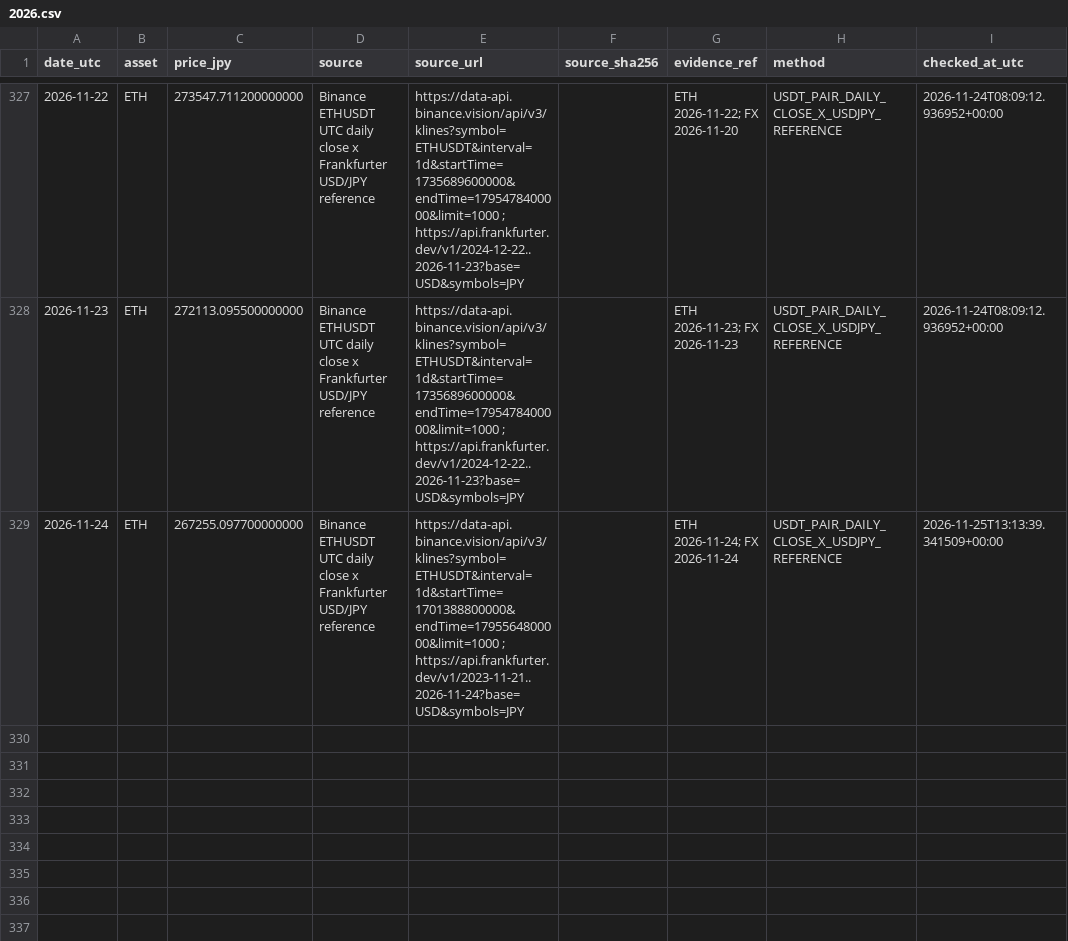
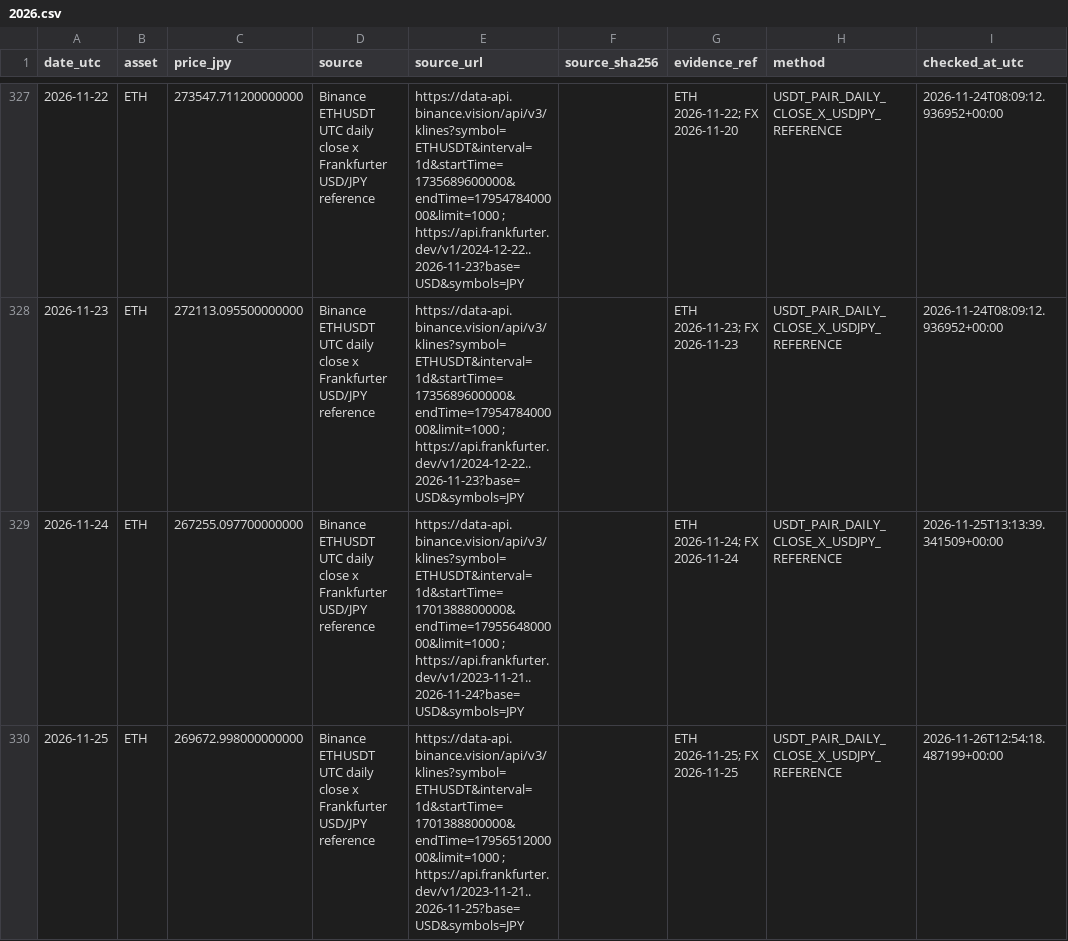
Before and after one commit to guruguruhyena-hue/evidence-tracer, a CSV file: prices/ETH/2026.csv, drawn as a sheet; only a part is shown, gaps mark what is left out; the diff names each change by its address in the sheet, - before the commit and + after, or states it on an @@ line.

```diff
--- a/prices/ETH/2026.csv
+++ b/prices/ETH/2026.csv
+row 330: 2026-11-25 | ETH | 269672.998000000000 | Binance ETHUSDT UTC daily close x Frankfurter USD/JPY reference | https://data-api.binance.vision/api/v3/klines?symbol=ETHUSDT&interval=1d&startTime=1701388800000&endTime=1795651200000&limit=1000 ; https://api.frankfurter.dev/v1/2023-11-21..2026-11-25?base=USD&symbols=JPY |  | ETH 2026-11-25; FX 2026-11-25 | USDT_PAIR_DAILY_CLOSE_X_USDJPY_REFERENCE | 2026-11-26T12:54:18.487199+00:00
```
Also changed, not shown: prices/BTC/2026.csv, prices/SHIB/2026.csv, 14 other files.
